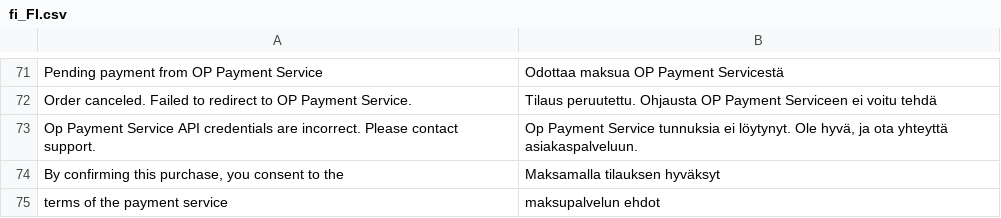
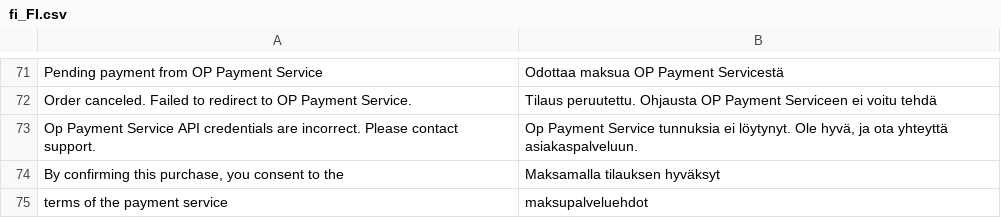
Before and after one commit to CheckoutFinland/checkout-finland-for-magento-2, a CSV file: i18n/fi_FI.csv, drawn as a sheet; only a part is shown, gaps mark what is left out; the diff names each change by its address in the sheet, - before the commit and + after, or states it on an @@ line.

```diff
--- a/i18n/fi_FI.csv
+++ b/i18n/fi_FI.csv
-B75: maksupalvelun ehdot
+B75: maksupalveluehdot
```
Also changed, not shown: 8 other files.
